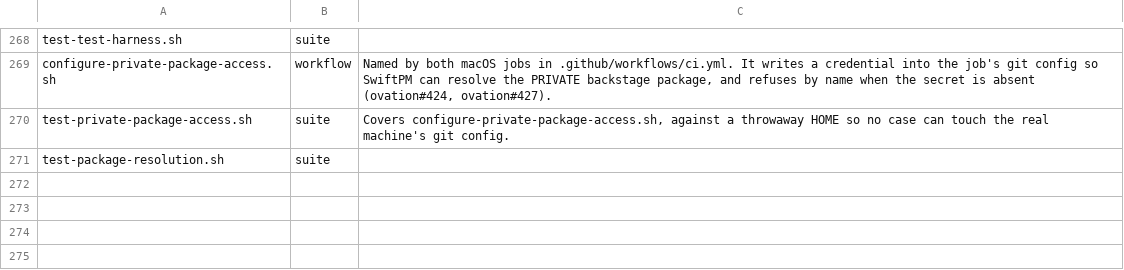
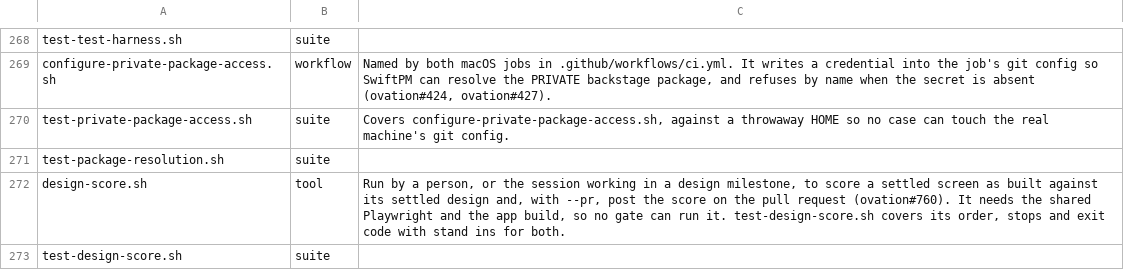
Before and after one commit to danwright32/ovation, a TSV file: scripts/lib/script-roles.tsv, drawn as a sheet; only a part is shown, gaps mark what is left out; the diff names each change by its address in the sheet, - before the commit and + after, or states it on an @@ line.

```diff
--- a/scripts/lib/script-roles.tsv
+++ b/scripts/lib/script-roles.tsv
+row 272: design-score.sh | tool | Run by a person, or the session working in a design milestone, to score a settled screen as built against its settled design and, with --pr, post the score on the pull request (ovation#760). It needs the shared Playwright and the app build, so no gate can run it. test-design-score.sh covers its order, stops and exit code with stand ins for both.
+row 273: test-design-score.sh | suite
```
Also changed, not shown: 13 other files.
